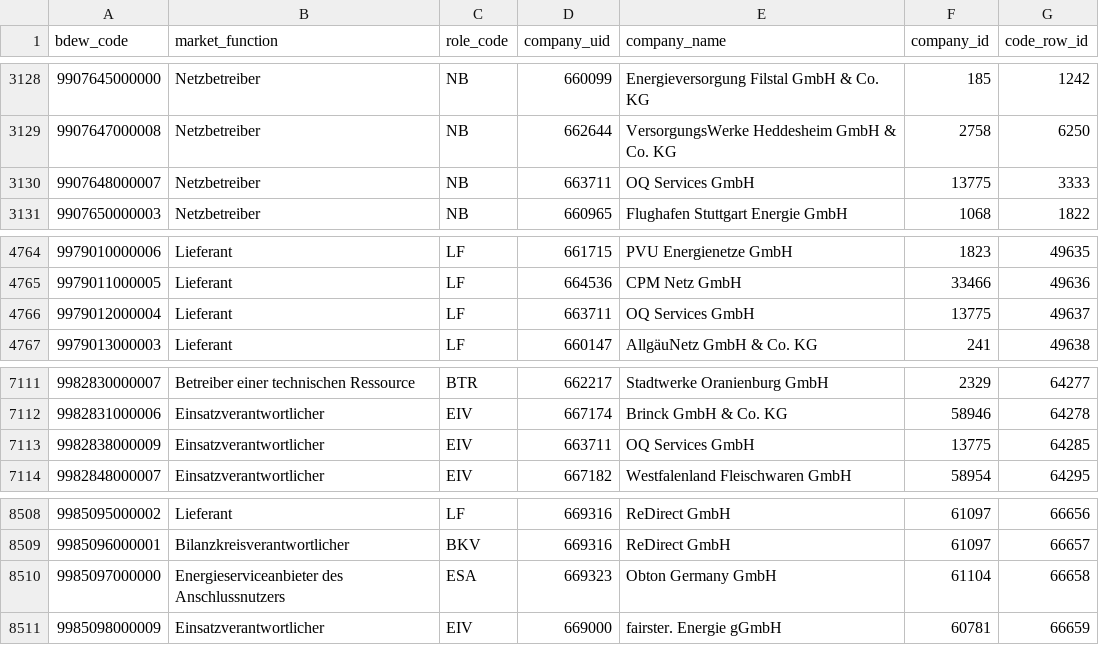
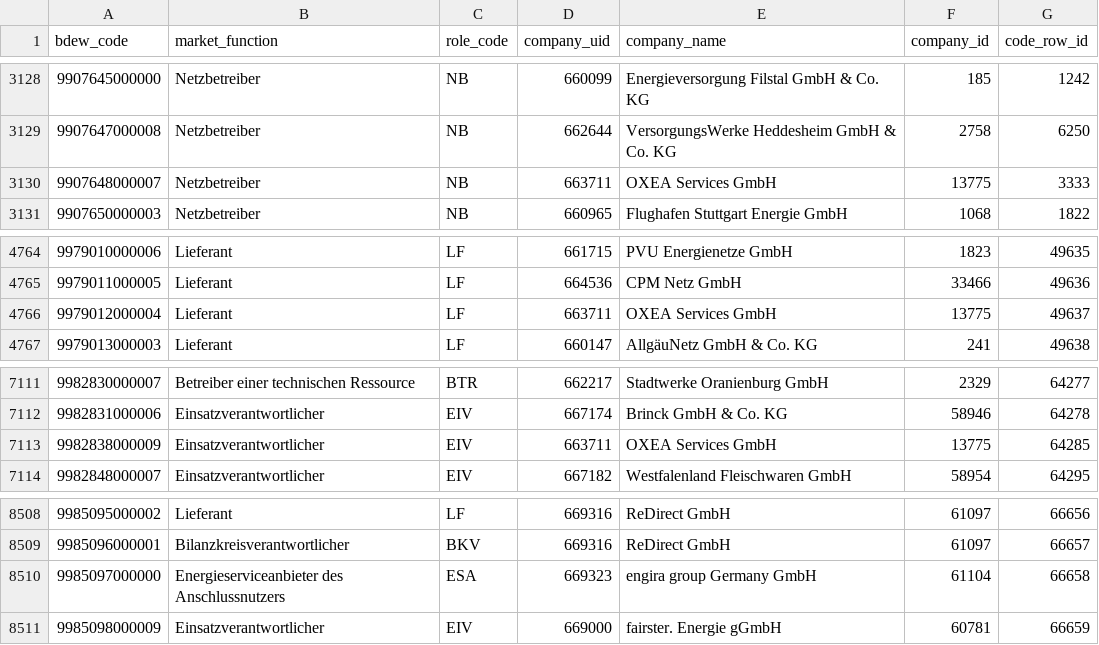
Before and after one commit to adriansprk/mpid-radar, a CSV file: data/latest.csv, drawn as a sheet; only a part is shown, gaps mark what is left out.

```diff
--- a/data/latest.csv
+++ b/data/latest.csv
@@ -3129,3 +3129,3 @@ bdew_code,market_function,role_code,company_uid,company_name,company_id,code_row
 9907647000008,Netzbetreiber,NB,662644,VersorgungsWerke Heddesheim GmbH & Co. KG,2758,6250
-9907648000007,Netzbetreiber,NB,663711,OQ Services GmbH,13775,3333
+9907648000007,Netzbetreiber,NB,663711,OXEA Services GmbH,13775,3333
 9907650000003,Netzbetreiber,NB,660965,Flughafen Stuttgart Energie GmbH,1068,1822
@@ -4765,3 +4765,3 @@ bdew_code,market_function,role_code,company_uid,company_name,company_id,code_row
 9979011000005,Lieferant,LF,664536,CPM Netz GmbH,33466,49636
-9979012000004,Lieferant,LF,663711,OQ Services GmbH,13775,49637
+9979012000004,Lieferant,LF,663711,OXEA Services GmbH,13775,49637
 9979013000003,Lieferant,LF,660147,AllgäuNetz GmbH & Co. KG,241,49638
@@ -7112,3 +7112,3 @@ bdew_code,market_function,role_code,company_uid,company_name,company_id,code_row
 9982831000006,Einsatzverantwortlicher,EIV,667174,Brinck GmbH & Co. KG,58946,64278
-9982838000009,Einsatzverantwortlicher,EIV,663711,OQ Services GmbH,13775,64285
+9982838000009,Einsatzverantwortlicher,EIV,663711,OXEA Services GmbH,13775,64285
 9982848000007,Einsatzverantwortlicher,EIV,667182,Westfalenland Fleischwaren GmbH,58954,64295
@@ -8509,3 +8509,3 @@ bdew_code,market_function,role_code,company_uid,company_name,company_id,code_row
 9985096000001,Bilanzkreisverantwortlicher,BKV,669316,ReDirect GmbH,61097,66657
-9985097000000,Energieserviceanbieter des Anschlussnutzers,ESA,669323,Obton Germany GmbH,61104,66658
+9985097000000,Energieserviceanbieter des Anschlussnutzers,ESA,669323,engira group Germany GmbH,61104,66658
 9985098000009,Einsatzverantwortlicher,EIV,669000,fairster. Energie gGmbH,60781,66659
```
Also changed, not shown: 4 other files.
